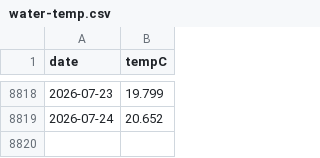
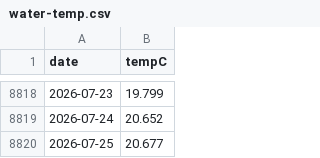
Before and after one commit to petedilworth/bala-bay-notifier, a CSV file: data/water-temp.csv, drawn as a sheet; only a part is shown, gaps mark what is left out.

```diff
--- a/data/water-temp.csv
+++ b/data/water-temp.csv
@@ -8819 +8819,2 @@ date,tempC
 2026-07-24,20.652
+2026-07-25,20.677
```
Also changed, not shown: 1 other file.
